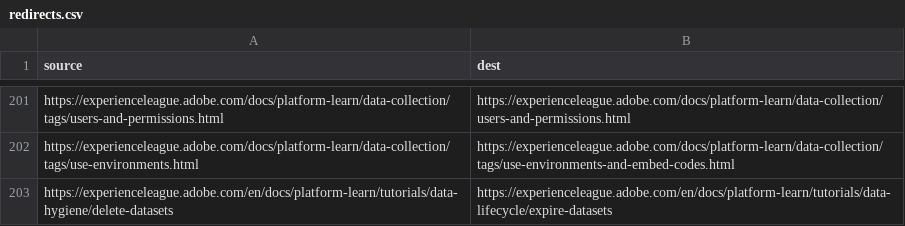
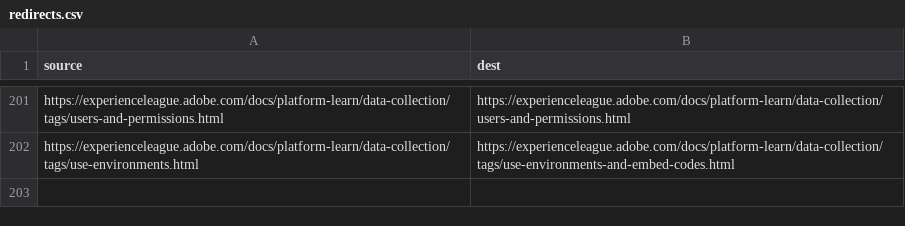
Before and after one commit to AdobeDocs/platform-learn.sv-SE, a CSV file: redirects.csv, drawn as a sheet; only a part is shown, gaps mark what is left out.

Commit message:
Updating Old File for core commit d20785860b490a21b265ff2090ae139abd3d3c9e

```diff
--- a/redirects.csv
+++ b/redirects.csv
@@ -202,2 +202 @@ https://experienceleague.adobe.com/docs/platform-learn/data-collection/tags/user
 https://experienceleague.adobe.com/docs/platform-learn/data-collection/tags/use-environments.html,https://experienceleague.adobe.com/docs/platform-learn/data-collection/tags/use-environments-and-embed-codes.html
-https://experienceleague.adobe.com/en/docs/platform-learn/tutorials/data-hygiene/delete-datasets,https://experienceleague.adobe.com/en/docs/platform-learn/tutorials/data-lifecycle/expire-datasets
```
